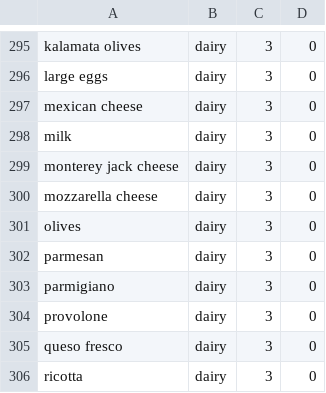
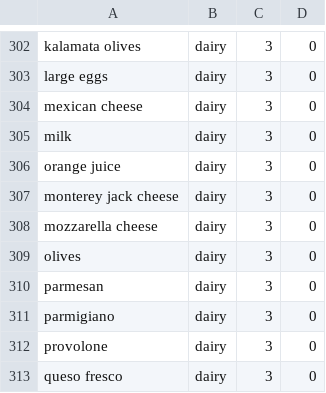
Before and after one commit to john-p-knapp/food-exp, a CSV file: src/main/resources/grocery_sort.csv, drawn as a sheet; only a part is shown, gaps mark what is left out; the shorter side is filled out with more unchanged rows; the diff covers the shown part only; the diff names each change by its address in the sheet, - before the commit and + after, or states it on an @@ line.

```diff
--- a/src/main/resources/grocery_sort.csv
+++ b/src/main/resources/grocery_sort.csv
+row 306: orange juice | dairy | 3 | 0
```
Also changed, not shown: 7 added rows and 2 edited cells elsewhere in this file, 30 other files.
